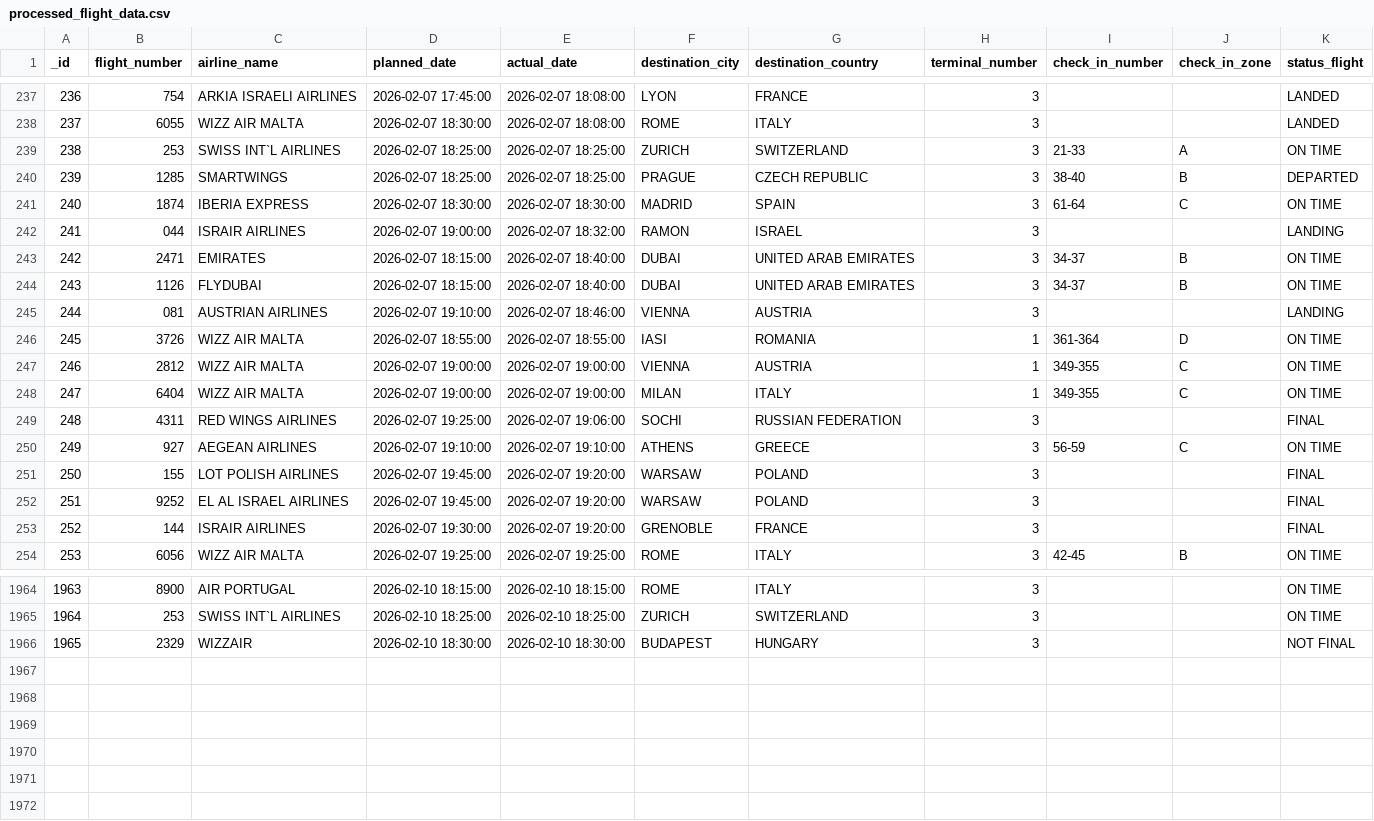
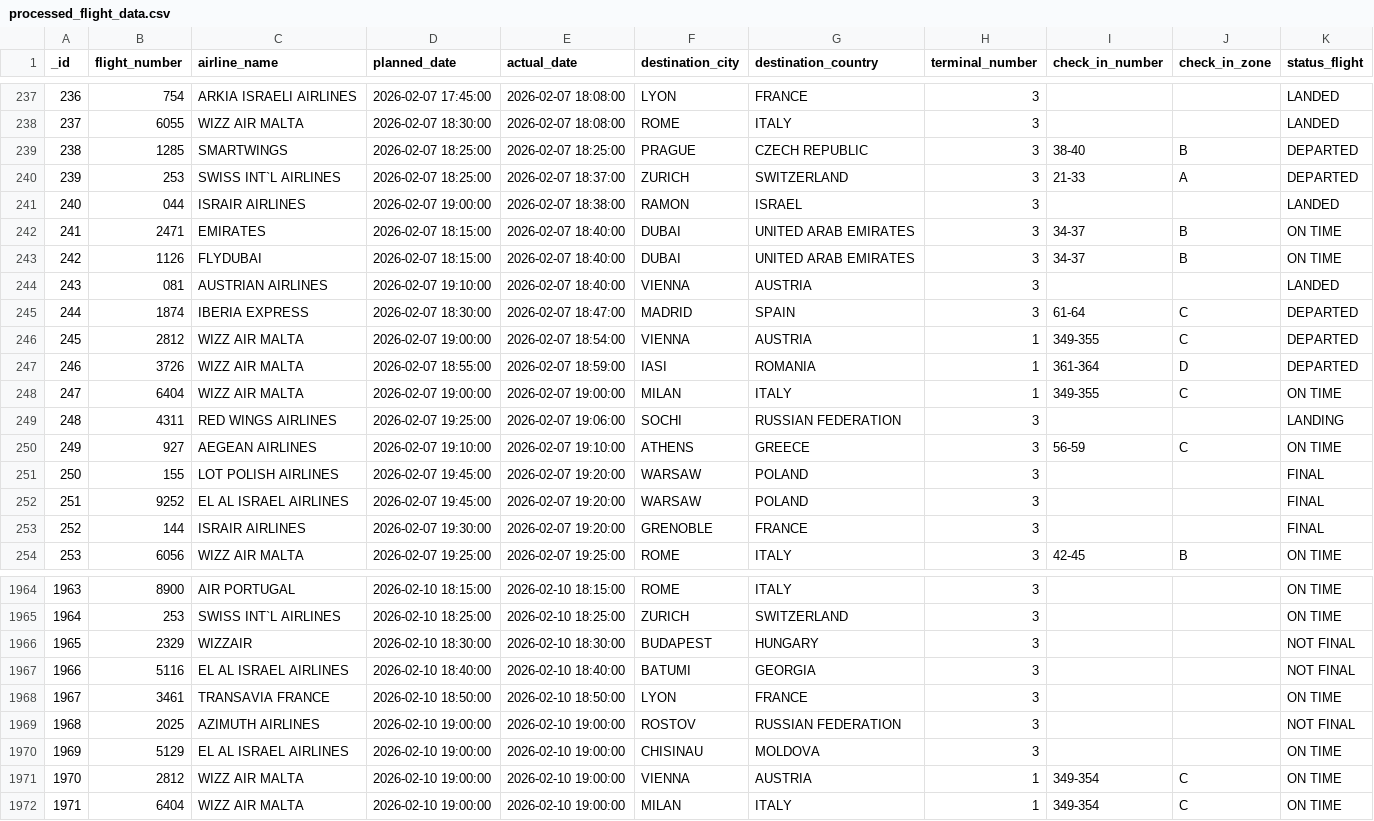
Before and after one commit to bardavidlubovsky/flight-data-pipeline, a CSV file: output/processed_flight_data.csv, drawn as a sheet; only a part is shown, gaps mark what is left out; removed rows and columns are numbered as before the commit, all else as after; the diff covers the shown part only; the diff names each change by its address in the sheet, - before the commit and + after, or states it on an @@ line.

```diff
--- a/output/processed_flight_data.csv
+++ b/output/processed_flight_data.csv
-row 239: 238 | 253 | SWISS INT`L AIRLINES | 2026-02-07 18:25:00 | 2026-02-07 18:25:00 | ZURICH | SWITZERLAND | 3 | 21-33 | A | ON TIME
@@ column A (_id) renumbered between rows 239 and 277 @@
-row 241: 240 | 1874 | IBERIA EXPRESS | 2026-02-07 18:30:00 | 2026-02-07 18:30:00 | MADRID | SPAIN | 3 | 61-64 | C | ON TIME
+row 240: 239 | 253 | SWISS INT`L AIRLINES | 2026-02-07 18:25:00 | 2026-02-07 18:37:00 | ZURICH | SWITZERLAND | 3 | 21-33 | A | DEPARTED
-E241 (actual_date): 2026-02-07 18:32:00
+E241 (actual_date): 2026-02-07 18:38:00
-K241 (status_flight): LANDING
+K241 (status_flight): LANDED
-E244 (actual_date): 2026-02-07 18:46:00
+E244 (actual_date): 2026-02-07 18:40:00
-K244 (status_flight): LANDING
+K244 (status_flight): LANDED
+row 245: 244 | 1874 | IBERIA EXPRESS | 2026-02-07 18:30:00 | 2026-02-07 18:47:00 | MADRID | SPAIN | 3 | 61-64 | C | DEPARTED
+row 246: 245 | 2812 | WIZZ AIR MALTA | 2026-02-07 19:00:00 | 2026-02-07 18:54:00 | VIENNA | AUSTRIA | 1 | 349-355 | C | DEPARTED
-E247 (actual_date): 2026-02-07 18:55:00
+E247 (actual_date): 2026-02-07 18:59:00
-K247 (status_flight): ON TIME
+K247 (status_flight): DEPARTED
-row 247: 246 | 2812 | WIZZ AIR MALTA | 2026-02-07 19:00:00 | 2026-02-07 19:00:00 | VIENNA | AUSTRIA | 1 | 349-355 | C | ON TIME
-K249 (status_flight): FINAL
+K249 (status_flight): LANDING
+row 1967: 1966 | 5116 | EL AL ISRAEL AIRLINES | 2026-02-10 18:40:00 | 2026-02-10 18:40:00 | BATUMI | GEORGIA | 3 |  |  | NOT FINAL
+row 1968: 1967 | 3461 | TRANSAVIA FRANCE | 2026-02-10 18:50:00 | 2026-02-10 18:50:00 | LYON | FRANCE | 3 |  |  | ON TIME
+row 1969: 1968 | 2025 | AZIMUTH AIRLINES | 2026-02-10 19:00:00 | 2026-02-10 19:00:00 | ROSTOV | RUSSIAN FEDERATION | 3 |  |  | NOT FINAL
+row 1970: 1969 | 5129 | EL AL ISRAEL AIRLINES | 2026-02-10 19:00:00 | 2026-02-10 19:00:00 | CHISINAU | MOLDOVA | 3 |  |  | ON TIME
+row 1971: 1970 | 2812 | WIZZ AIR MALTA | 2026-02-10 19:00:00 | 2026-02-10 19:00:00 | VIENNA | AUSTRIA | 1 | 349-354 | C | ON TIME
+row 1972: 1971 | 6404 | WIZZ AIR MALTA | 2026-02-10 19:00:00 | 2026-02-10 19:00:00 | MILAN | ITALY | 1 | 349-354 | C | ON TIME
```
Also changed, not shown: 1 added row and 1 removed row elsewhere in this file.
